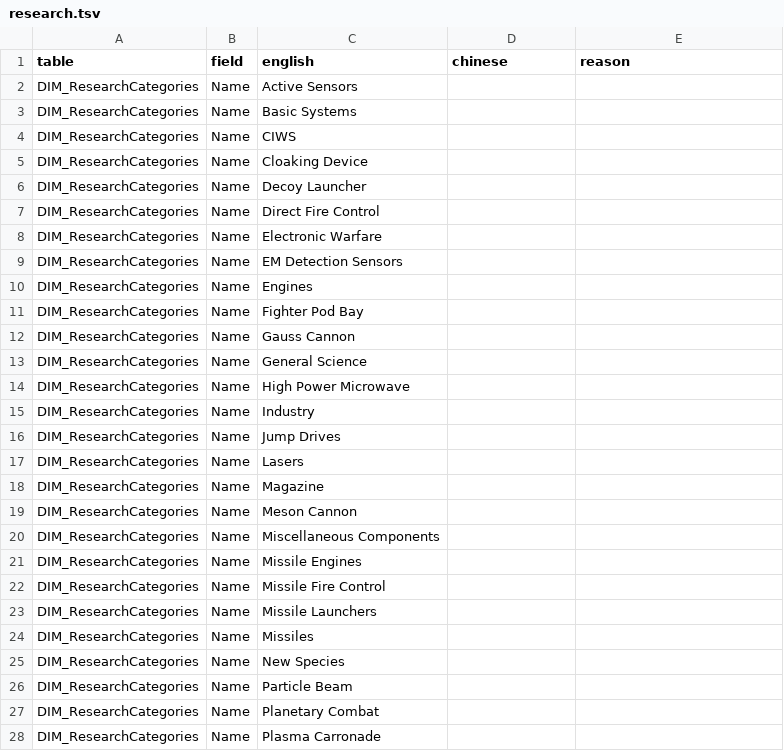
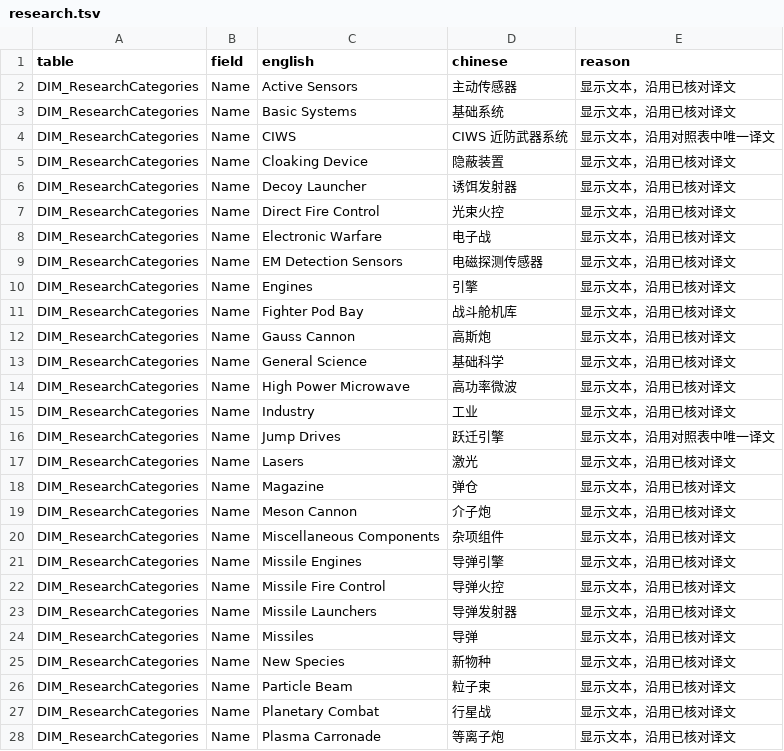
Before and after one commit to LokiSharp/Aurora4X_CN, a TSV file: db/fields/research.tsv, drawn as a sheet; only a part is shown; the diff covers the shown part only.

```diff
--- a/db/fields/research.tsv
+++ b/db/fields/research.tsv
@@ -1,28 +1,28 @@
 table	field	english	chinese	reason
-DIM_ResearchCategories	Name	Active Sensors		
-DIM_ResearchCategories	Name	Basic Systems		
-DIM_ResearchCategories	Name	CIWS		
-DIM_ResearchCategories	Name	Cloaking Device		
-DIM_ResearchCategories	Name	Decoy Launcher		
-DIM_ResearchCategories	Name	Direct Fire Control		
-DIM_ResearchCategories	Name	Electronic Warfare		
-DIM_ResearchCategories	Name	EM Detection Sensors		
-DIM_ResearchCategories	Name	Engines		
-DIM_ResearchCategories	Name	Fighter Pod Bay		
-DIM_ResearchCategories	Name	Gauss Cannon		
-DIM_ResearchCategories	Name	General Science		
-DIM_ResearchCategories	Name	High Power Microwave		
-DIM_ResearchCategories	Name	Industry		
-DIM_ResearchCategories	Name	Jump Drives		
-DIM_ResearchCategories	Name	Lasers		
-DIM_ResearchCategories	Name	Magazine		
-DIM_ResearchCategories	Name	Meson Cannon		
-DIM_ResearchCategories	Name	Miscellaneous Components		
-DIM_ResearchCategories	Name	Missile Engines		
-DIM_ResearchCategories	Name	Missile Fire Control		
-DIM_ResearchCategories	Name	Missile Launchers		
-DIM_ResearchCategories	Name	Missiles		
-DIM_ResearchCategories	Name	New Species		
-DIM_ResearchCategories	Name	Particle Beam		
-DIM_ResearchCategories	Name	Planetary Combat		
-DIM_ResearchCategories	Name	Plasma Carronade		
+DIM_ResearchCategories	Name	Active Sensors	主动传感器	显示文本，沿用已核对译文
+DIM_ResearchCategories	Name	Basic Systems	基础系统	显示文本，沿用已核对译文
+DIM_ResearchCategories	Name	CIWS	CIWS 近防武器系统	显示文本，沿用对照表中唯一译文
+DIM_ResearchCategories	Name	Cloaking Device	隐蔽装置	显示文本，沿用已核对译文
+DIM_ResearchCategories	Name	Decoy Launcher	诱饵发射器	显示文本，沿用已核对译文
+DIM_ResearchCategories	Name	Direct Fire Control	光束火控	显示文本，沿用已核对译文
+DIM_ResearchCategories	Name	Electronic Warfare	电子战	显示文本，沿用已核对译文
+DIM_ResearchCategories	Name	EM Detection Sensors	电磁探测传感器	显示文本，沿用已核对译文
+DIM_ResearchCategories	Name	Engines	引擎	显示文本，沿用已核对译文
+DIM_ResearchCategories	Name	Fighter Pod Bay	战斗舱机库	显示文本，沿用已核对译文
+DIM_ResearchCategories	Name	Gauss Cannon	高斯炮	显示文本，沿用已核对译文
+DIM_ResearchCategories	Name	General Science	基础科学	显示文本，沿用已核对译文
+DIM_ResearchCategories	Name	High Power Microwave	高功率微波	显示文本，沿用已核对译文
+DIM_ResearchCategories	Name	Industry	工业	显示文本，沿用已核对译文
+DIM_ResearchCategories	Name	Jump Drives	跃迁引擎	显示文本，沿用对照表中唯一译文
+DIM_ResearchCategories	Name	Lasers	激光	显示文本，沿用已核对译文
+DIM_ResearchCategories	Name	Magazine	弹仓	显示文本，沿用已核对译文
+DIM_ResearchCategories	Name	Meson Cannon	介子炮	显示文本，沿用已核对译文
+DIM_ResearchCategories	Name	Miscellaneous Components	杂项组件	显示文本，沿用已核对译文
+DIM_ResearchCategories	Name	Missile Engines	导弹引擎	显示文本，沿用已核对译文
+DIM_ResearchCategories	Name	Missile Fire Control	导弹火控	显示文本，沿用已核对译文
+DIM_ResearchCategories	Name	Missile Launchers	导弹发射器	显示文本，沿用已核对译文
+DIM_ResearchCategories	Name	Missiles	导弹	显示文本，沿用已核对译文
+DIM_ResearchCategories	Name	New Species	新物种	显示文本，沿用已核对译文
+DIM_ResearchCategories	Name	Particle Beam	粒子束	显示文本，沿用已核对译文
+DIM_ResearchCategories	Name	Planetary Combat	行星战	显示文本，沿用已核对译文
+DIM_ResearchCategories	Name	Plasma Carronade	等离子炮	显示文本，沿用已核对译文
```
Also changed, not shown: 39 edited cells elsewhere in this file, db/fields/design.tsv, db/fields/installation.tsv, 25 other files.
